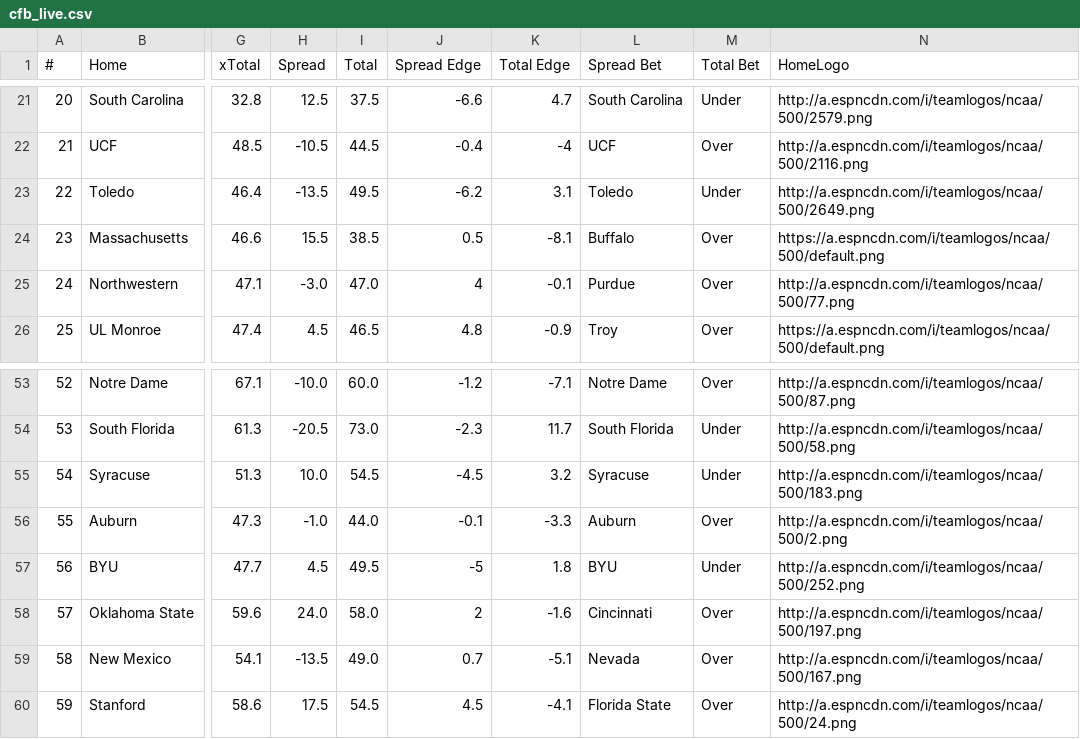
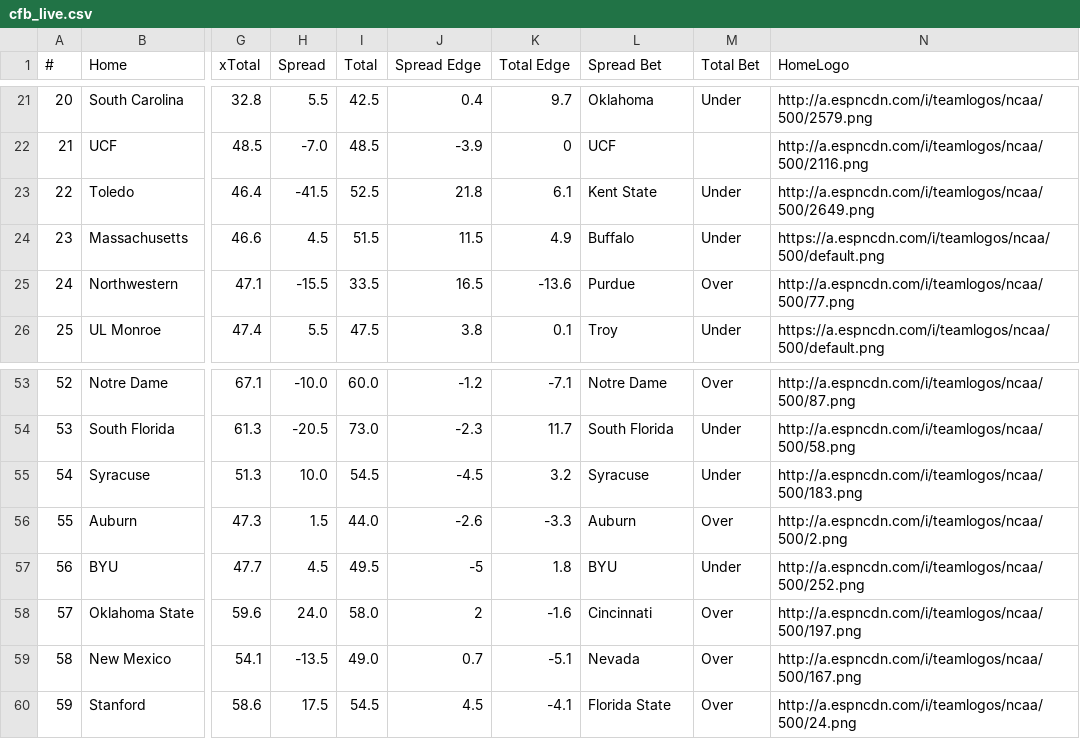
Before and after one commit to UtterLocks/1, a CSV file: data/cfb_live.csv, drawn as a sheet; only a part is shown, gaps mark what is left out; the diff covers the shown part only; the diff names each change by its address in the sheet, - before the commit and + after, or states it on an @@ line.

```diff
--- a/data/cfb_live.csv
+++ b/data/cfb_live.csv
-H21 (Spread): 12.5
+H21 (Spread): 5.5
-I21 (Total): 37.5
+I21 (Total): 42.5
-J21 (Spread Edge): -6.6
+J21 (Spread Edge): 0.4
-K21 (Total Edge): 4.7
+K21 (Total Edge): 9.7
-L21 (Spread Bet): South Carolina
+L21 (Spread Bet): Oklahoma
-H22 (Spread): -10.5
+H22 (Spread): -7.0
-I22 (Total): 44.5
+I22 (Total): 48.5
-J22 (Spread Edge): -0.4
+J22 (Spread Edge): -3.9
-K22 (Total Edge): -4
+K22 (Total Edge): 0
-M22 (Total Bet): Over
+M22 (Total Bet): (empty)
-H23 (Spread): -13.5
+H23 (Spread): -41.5
-I23 (Total): 49.5
+I23 (Total): 52.5
-J23 (Spread Edge): -6.2
+J23 (Spread Edge): 21.8
-K23 (Total Edge): 3.1
+K23 (Total Edge): 6.1
-L23 (Spread Bet): Toledo
+L23 (Spread Bet): Kent State
-H24 (Spread): 15.5
+H24 (Spread): 4.5
-I24 (Total): 38.5
+I24 (Total): 51.5
-J24 (Spread Edge): 0.5
+J24 (Spread Edge): 11.5
-K24 (Total Edge): -8.1
+K24 (Total Edge): 4.9
-M24 (Total Bet): Over
+M24 (Total Bet): Under
-H25 (Spread): -3.0
+H25 (Spread): -15.5
-I25 (Total): 47.0
+I25 (Total): 33.5
-J25 (Spread Edge): 4
+J25 (Spread Edge): 16.5
-K25 (Total Edge): -0.1
+K25 (Total Edge): -13.6
-H26 (Spread): 4.5
+H26 (Spread): 5.5
-I26 (Total): 46.5
+I26 (Total): 47.5
-J26 (Spread Edge): 4.8
+J26 (Spread Edge): 3.8
-K26 (Total Edge): -0.9
+K26 (Total Edge): 0.1
-M26 (Total Bet): Over
+M26 (Total Bet): Under
-H56 (Spread): -1.0
+H56 (Spread): 1.5
-J56 (Spread Edge): -0.1
+J56 (Spread Edge): -2.6
```
Also changed, not shown: 94 edited cells elsewhere in this file.
